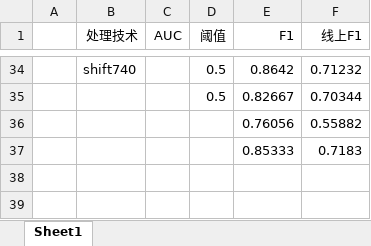
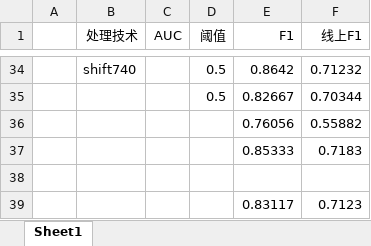
Before and after one commit to michaelzhouy/Competition, an Excel workbook: 11-华为云/01-KPI异常检测/result.xlsx, sheet Sheet1, drawn as a sheet; only a part is shown, gaps mark what is left out; values as stored, in another font and other column widths than the file's, no borders; the diff names each change by its address in the sheet, - before the commit and + after, or states it on an @@ line.

Commit message:
Update result.xlsx

```diff
--- a/11-华为云/01-KPI异常检测/result.xlsx (sheet Sheet1)
+++ b/11-华为云/01-KPI异常检测/result.xlsx (sheet Sheet1)
+row 38: (empty)
+row 39:  |  |  |  | 0.83117 | 0.7123
```
